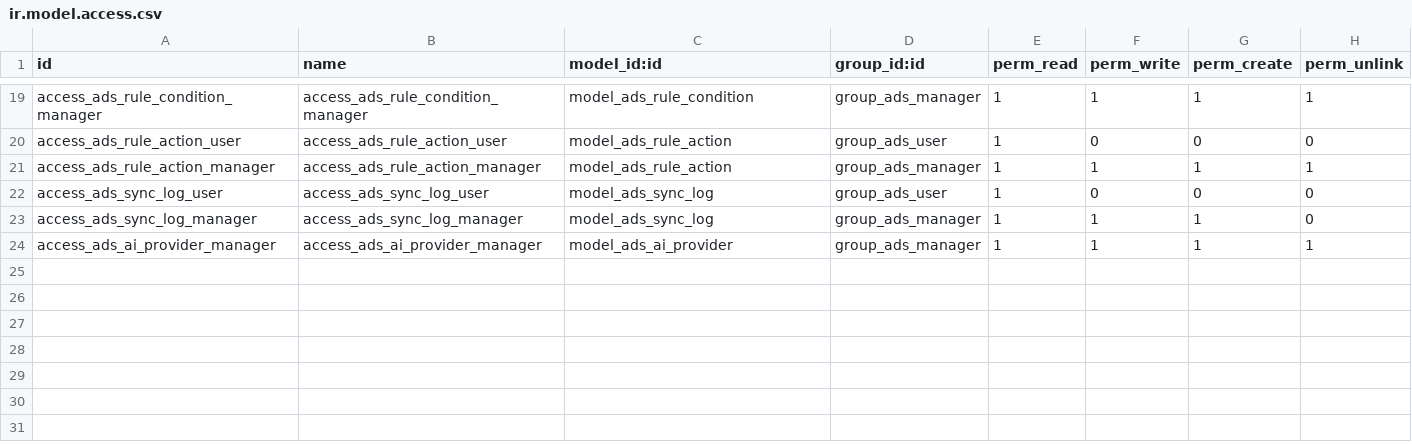
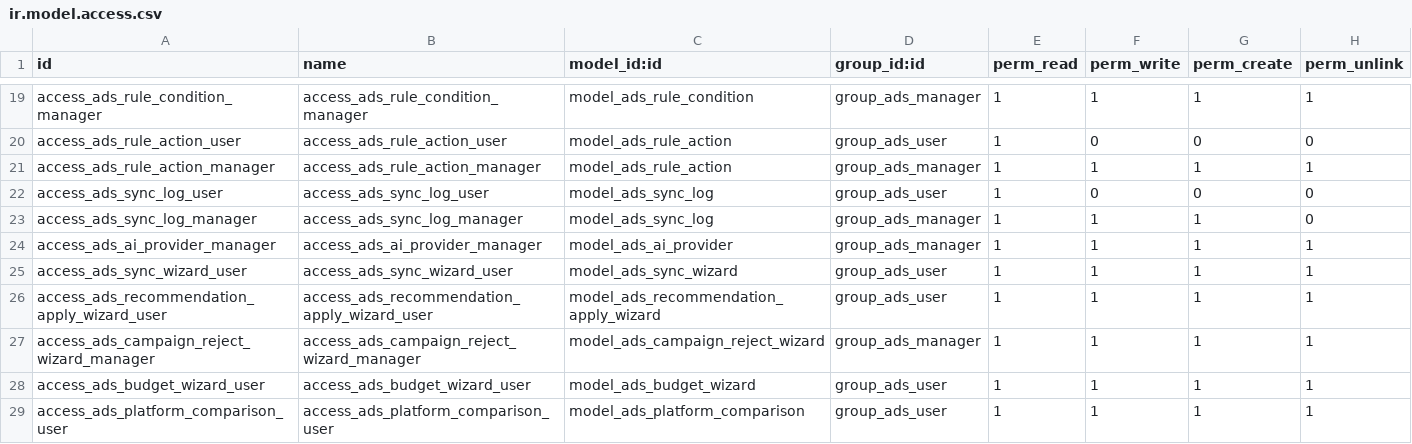
Before and after one commit to ugurlaryazilim-ui/odoougurlar, a CSV file: addons/ads_manager/security/ir.model.access.csv, drawn as a sheet; only a part is shown, gaps mark what is left out; the diff names each change by its address in the sheet, - before the commit and + after, or states it on an @@ line.

Commit message:
feat(ads_manager): complete Odoo 19 ads_manager module (M0-M7)
- Meta Ads (v26.0) & Google Ads REST API sync and OAuth
- Automated rule engine with composite logic and budget pacer
- Gemini / OpenAI multi-provider AI deep analysis and insights
- 5-stage campaign approval workflow and budget adjustment
- Interactive OWL analytics dashboard with Chart.js and KPI deltas
- QWeb PDF campaign performance report and platform comparison wizard
- Metric archiving cron and comprehensive test suite with tr_TR localization

```diff
--- a/addons/ads_manager/security/ir.model.access.csv
+++ b/addons/ads_manager/security/ir.model.access.csv
+row 25: access_ads_sync_wizard_user | access_ads_sync_wizard_user | model_ads_sync_wizard | group_ads_user | 1 | 1 | 1 | 1
+row 26: access_ads_recommendation_apply_wizard_user | access_ads_recommendation_apply_wizard_user | model_ads_recommendation_apply_wizard | group_ads_user | 1 | 1 | 1 | 1
+row 27: access_ads_campaign_reject_wizard_manager | access_ads_campaign_reject_wizard_manager | model_ads_campaign_reject_wizard | group_ads_manager | 1 | 1 | 1 | 1
+row 28: access_ads_budget_wizard_user | access_ads_budget_wizard_user | model_ads_budget_wizard | group_ads_user | 1 | 1 | 1 | 1
+row 29: access_ads_platform_comparison_user | access_ads_platform_comparison_user | model_ads_platform_comparison | group_ads_user | 1 | 1 | 1 | 1
```
Also changed, not shown: 31 other files.
